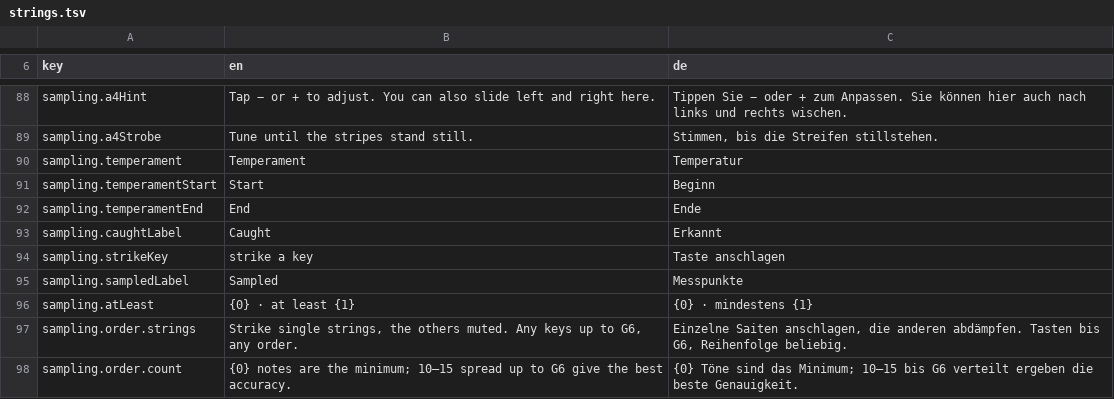
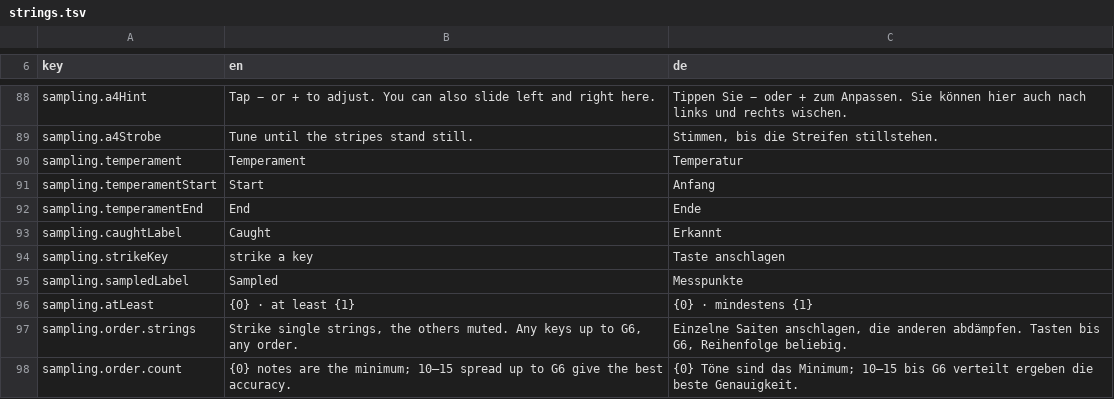
Before and after one commit to clavierhaus/clavier-tuner-foss, a TSV file: i18n/strings.tsv, drawn as a sheet; only a part is shown, gaps mark what is left out.

```diff
--- a/i18n/strings.tsv
+++ b/i18n/strings.tsv
@@ -90,3 +90,3 @@ sampling.a4Strobe	Tune until the stripes stand still.	Stimmen, bis die Streifen
 sampling.temperament	Temperament	Temperatur
-sampling.temperamentStart	Start	Beginn
+sampling.temperamentStart	Start	Anfang
 sampling.temperamentEnd	End	Ende
```
Also changed, not shown: 1 other file.
